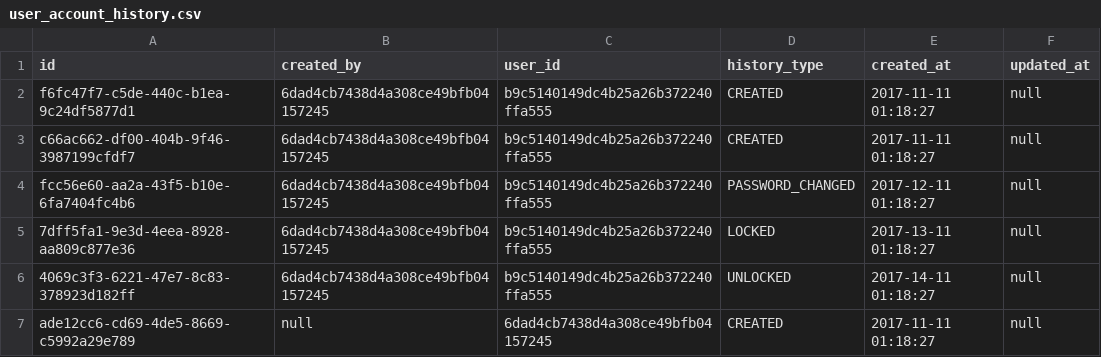
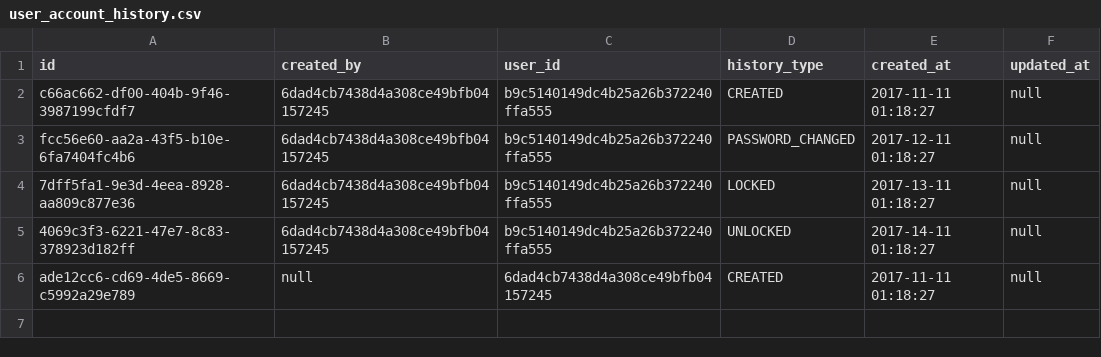
Before and after one commit to mrnhuttrinh/e-cash-schema, a CSV file: data/0018/user_account_history.csv, drawn as a sheet.

Commit message:
Update user history

```diff
--- a/data/0018/user_account_history.csv
+++ b/data/0018/user_account_history.csv
@@ -1,3 +1,2 @@
 id,created_by,user_id,history_type,created_at,updated_at
-f6fc47f7-c5de-440c-b1ea-9c24df5877d1,6dad4cb7438d4a308ce49bfb04157245,b9c5140149dc4b25a26b372240ffa555,CREATED,2017-11-11 01:18:27,null
 c66ac662-df00-404b-9f46-3987199cfdf7,6dad4cb7438d4a308ce49bfb04157245,b9c5140149dc4b25a26b372240ffa555,CREATED,2017-11-11 01:18:27,null
```
